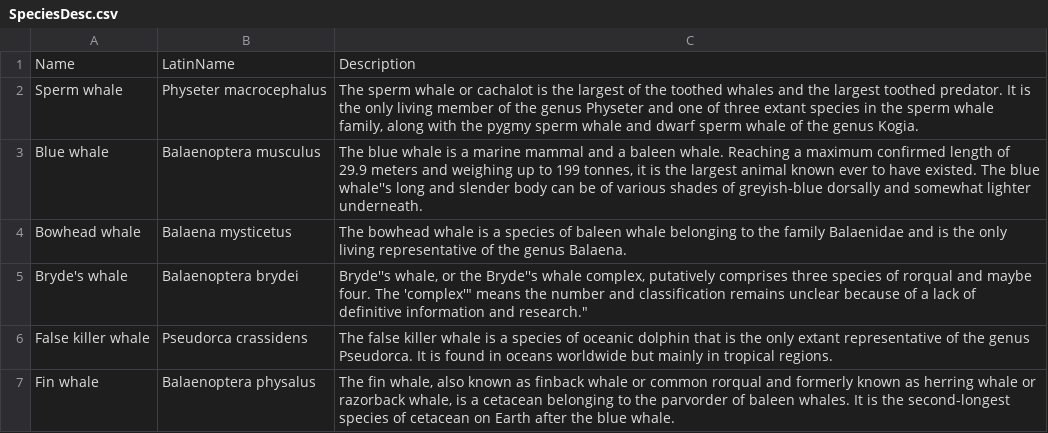
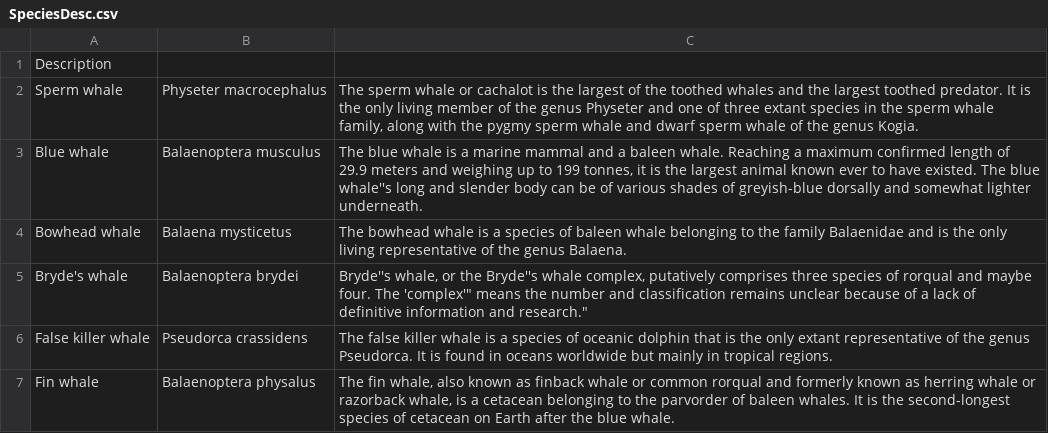
Before and after one commit to techswitch-learners/whale-spotting-2023-aug, a CSV file: backend/WhaleSpotting/Data/SpeciesDesc.csv, drawn as a sheet; only a part is shown; removed rows and columns are numbered as before the commit, all else as after; the diff names each change by its address in the sheet, - before the commit and + after, or states it on an @@ line.

Commit message:
WS-46-backend works - PR Checks

```diff
--- a/backend/WhaleSpotting/Data/SpeciesDesc.csv
+++ b/backend/WhaleSpotting/Data/SpeciesDesc.csv
-row 1: Name | LatinName | Description
+row 1: Description
```
Also changed, not shown: backend/WhaleSpotting/Data/Species.csv, 17 other files.
